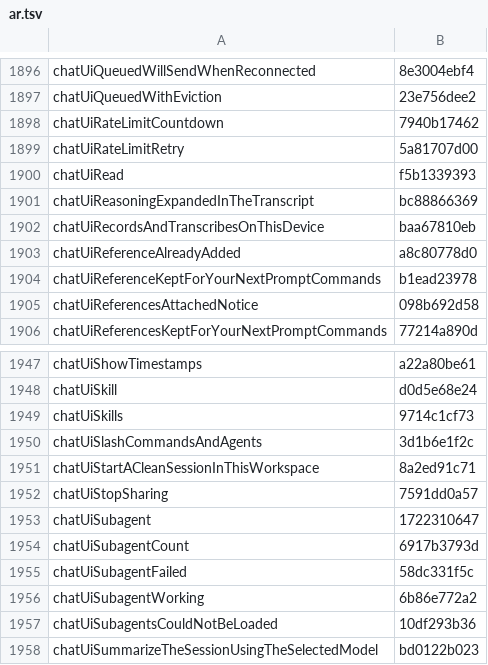
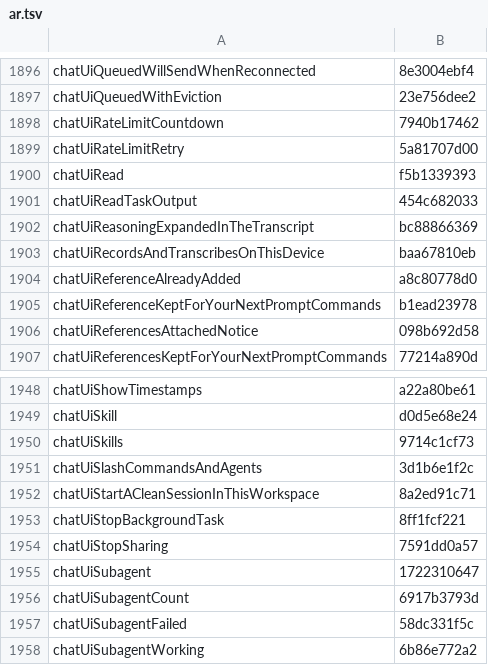
Before and after one commit to Eslamasabry/opencode-mobile-next, a TSV file: native/tools/strings/translation-state/ar.tsv, drawn as a sheet; only a part is shown, gaps mark what is left out; the shorter side is filled out with more unchanged rows; the diff covers the shown part only.

```diff
--- a/native/tools/strings/translation-state/ar.tsv
+++ b/native/tools/strings/translation-state/ar.tsv
@@ -1900,2 +1900,3 @@ chatUiRateLimitRetry	5a81707d00
 chatUiRead	f5b1339393
+chatUiReadTaskOutput	454c682033
 chatUiReasoningExpandedInTheTranscript	bc88866369
@@ -1951,2 +1952,3 @@ chatUiSlashCommandsAndAgents	3d1b6e1f2c
 chatUiStartACleanSessionInThisWorkspace	8a2ed91c71
+chatUiStopBackgroundTask	8ff1fcf221
 chatUiStopSharing	7591dd0a57
```
Also changed, not shown: 49 added rows elsewhere in this file, native/tools/strings/translation-state/es.tsv, native/tools/strings/translation-state/fr.tsv, 11 other files.
